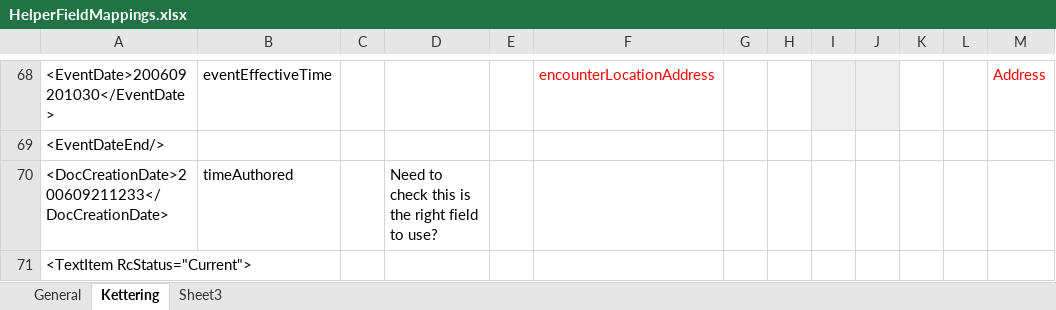
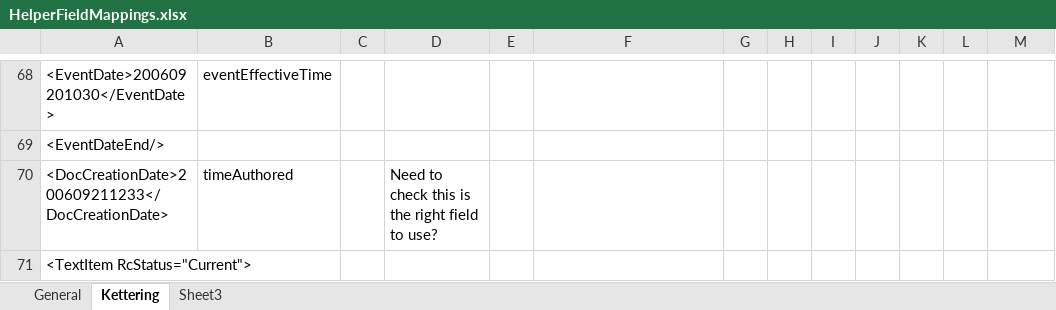
Before and after one commit to nagyist/ciao-cda-builder, an Excel workbook: docs/HelperFieldMappings.xlsx, sheet Kettering, drawn as a sheet; only a part is shown, gaps mark what is left out; values as stored, in another font and other column widths than the file's, no borders; the diff covers the shown part only; the diff names each change by its address in the sheet, - before the commit and + after, or states it on an @@ line.

Commit message:
Work on Kettering mappings

```diff
--- a/docs/HelperFieldMappings.xlsx (sheet Kettering)
+++ b/docs/HelperFieldMappings.xlsx (sheet Kettering)
-F68: encounterLocationAddress
+F68: (empty)
-I68:J68 fill: #EEEEEE
+I68:J68 fill: none
-M68: Address
+M68: (empty)
```
Also changed, not shown: 104 edited cells and cell formats elsewhere in this sheet.
